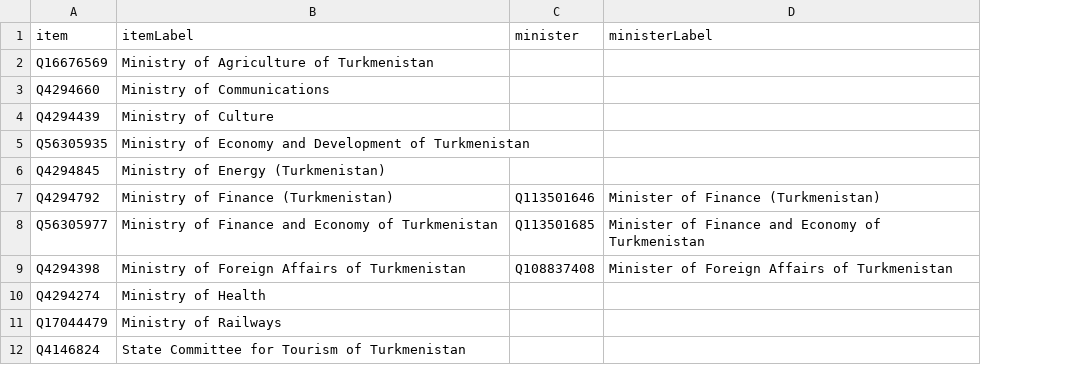
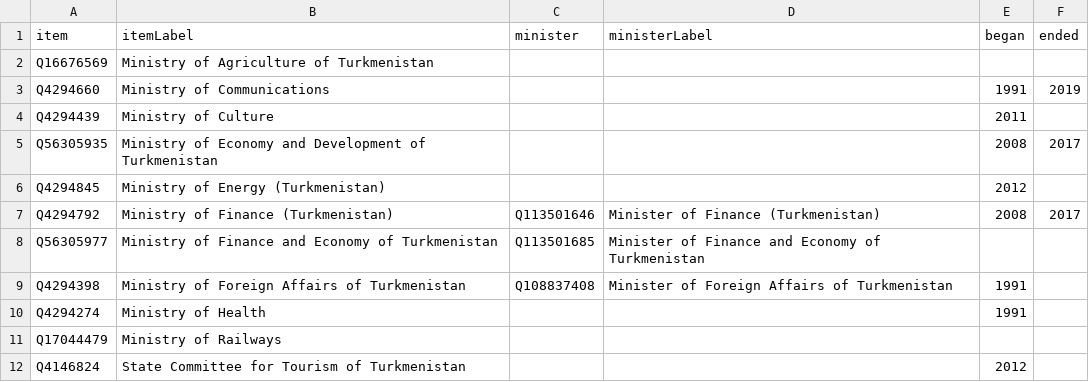
Before and after one commit to every-politician-scrapers/turkmenistan, a CSV file: wikidata/results/ministries.csv, drawn as a sheet; the diff names each change by its address in the sheet, - before the commit and + after, or states it on an @@ line.

Commit message:
Run SPARQL queries

```diff
--- a/wikidata/results/ministries.csv
+++ b/wikidata/results/ministries.csv
+column E (began), rows 3-12: 1991 | 2011 | 2008 | 2012 | 2008 |  | 1991 | 1991 |  | 2012
+column F (ended), rows 3-7: 2019 |  | 2017 |  | 2017
```
